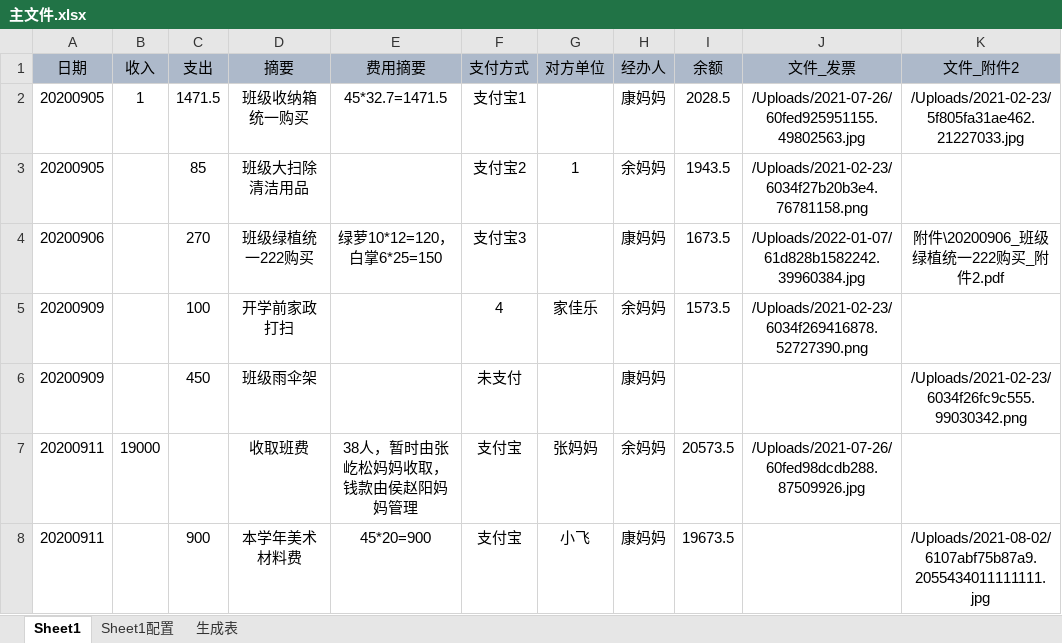
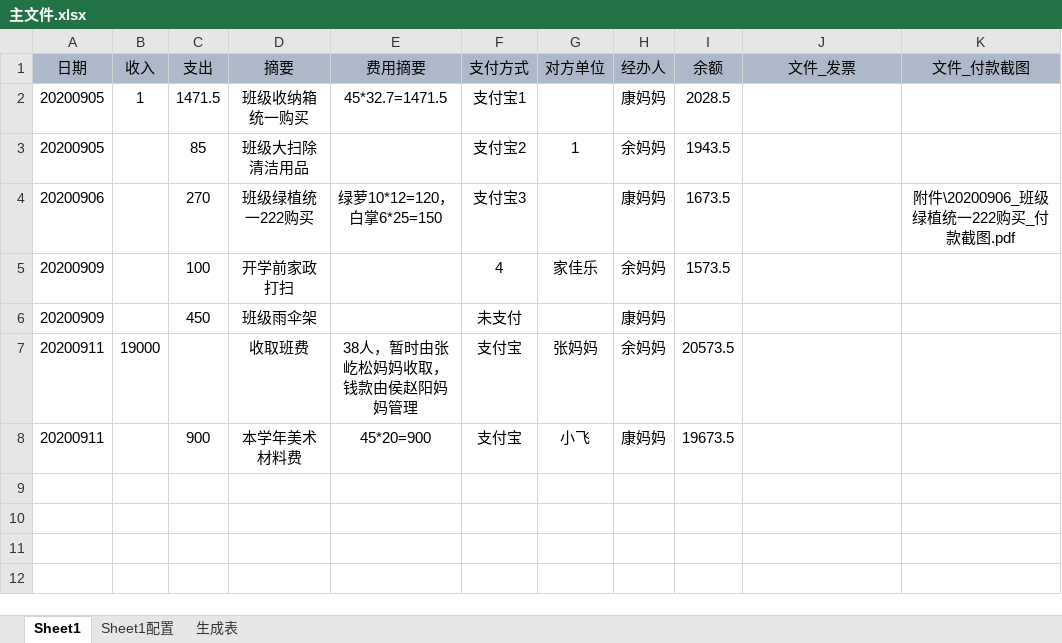
Before and after one commit to lilyhcn1/ExcelRunAnyCode, an Excel workbook: 老黄牛小工具/Excel插件/res/主文件.xlsx, sheet Sheet1, drawn as a sheet; values as stored, in another font and other column widths than the file's, no borders; the diff names each change by its address in the sheet, - before the commit and + after, or states it on an @@ line.

```diff
--- a/老黄牛小工具/Excel插件/res/主文件.xlsx (sheet Sheet1)
+++ b/老黄牛小工具/Excel插件/res/主文件.xlsx (sheet Sheet1)
-K1: 文件_附件2
+K1: 文件_付款截图
-J2 (文件_发票): /Uploads/2021-07-26/60fed925951155.49802563.jpg
+J2 (文件_发票): (empty)
-K2 (文件_付款截图): /Uploads/2021-02-23/5f805fa31ae462.21227033.jpg
+K2 (文件_付款截图): (empty)
-J3 (文件_发票): /Uploads/2021-02-23/6034f27b20b3e4.76781158.png
+J3 (文件_发票): (empty)
-J4 (文件_发票): /Uploads/2022-01-07/61d828b1582242.39960384.jpg
+J4 (文件_发票): (empty)
-K4 (文件_付款截图): 附件\20200906_班级绿植统一222购买_附件2.pdf
+K4 (文件_付款截图): 附件\20200906_班级绿植统一222购买_付款截图.pdf
-J5 (文件_发票): /Uploads/2021-02-23/6034f269416878.52727390.png
+J5 (文件_发票): (empty)
-K6 (文件_付款截图): /Uploads/2021-02-23/6034f26fc9c555.99030342.png
+K6 (文件_付款截图): (empty)
-J7 (文件_发票): /Uploads/2021-07-26/60fed98dcdb288.87509926.jpg
+J7 (文件_发票): (empty)
-K8 (文件_付款截图): /Uploads/2021-08-02/6107abf75b87a9.2055434011111111.jpg
+K8 (文件_付款截图): (empty)
```
Also changed, not shown: sheet Sheet1配置, 11 other files.
